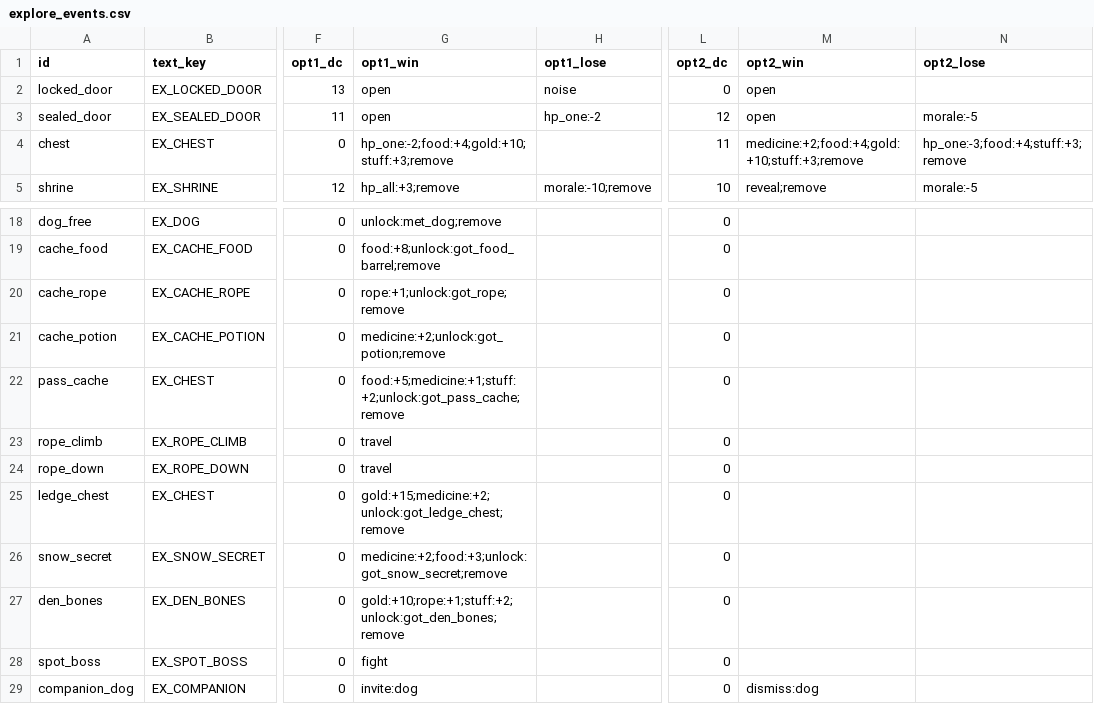
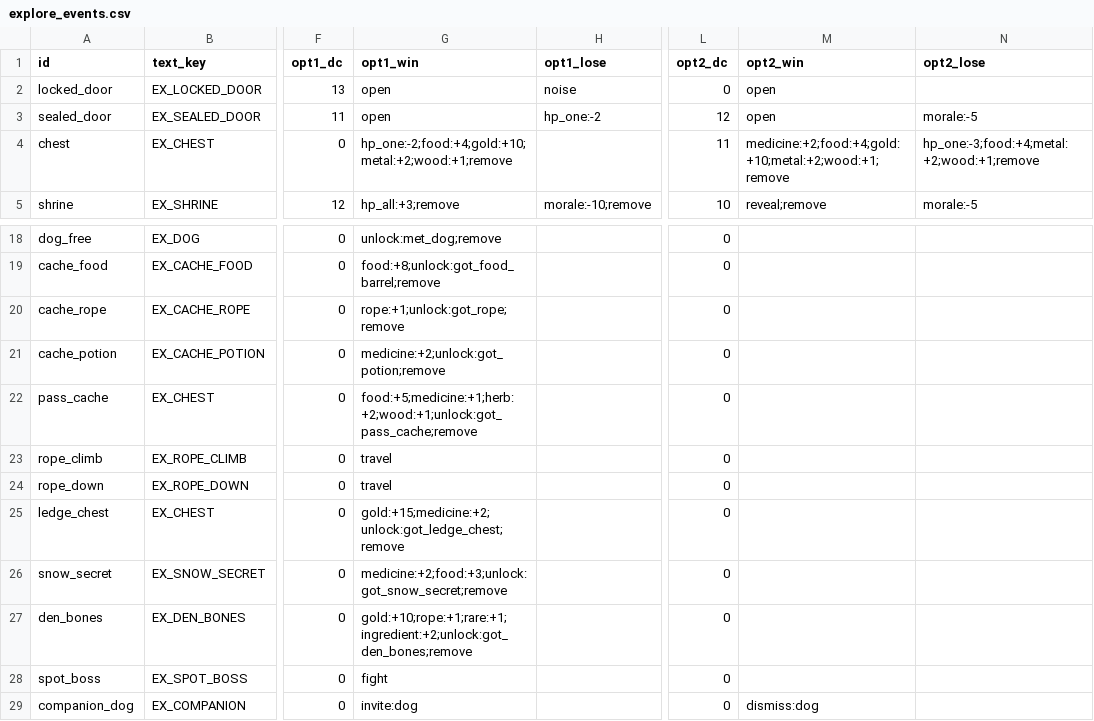
Before and after one commit to BrandonSigil/lodestone, a CSV file: game/data/explore_events.csv, drawn as a sheet; only a part is shown, gaps mark what is left out; the diff names each change by its address in the sheet, - before the commit and + after, or states it on an @@ line.

```diff
--- a/game/data/explore_events.csv
+++ b/game/data/explore_events.csv
-G4 (opt1_win): hp_one:-2;food:+4;gold:+10;stuff:+3;remove
+G4 (opt1_win): hp_one:-2;food:+4;gold:+10;metal:+2;wood:+1;remove
-M4 (opt2_win): medicine:+2;food:+4;gold:+10;stuff:+3;remove
+M4 (opt2_win): medicine:+2;food:+4;gold:+10;metal:+2;wood:+1;remove
-N4 (opt2_lose): hp_one:-3;food:+4;stuff:+3;remove
+N4 (opt2_lose): hp_one:-3;food:+4;metal:+2;wood:+1;remove
-G22 (opt1_win): food:+5;medicine:+1;stuff:+2;unlock:got_pass_cache;remove
+G22 (opt1_win): food:+5;medicine:+1;herb:+2;wood:+1;unlock:got_pass_cache;remove
-G27 (opt1_win): gold:+10;rope:+1;stuff:+2;unlock:got_den_bones;remove
+G27 (opt1_win): gold:+10;rope:+1;rare:+1;ingredient:+2;unlock:got_den_bones;remove
```
Also changed, not shown: game/data/items.csv, game/text/placeholder.csv, 17 other files.
